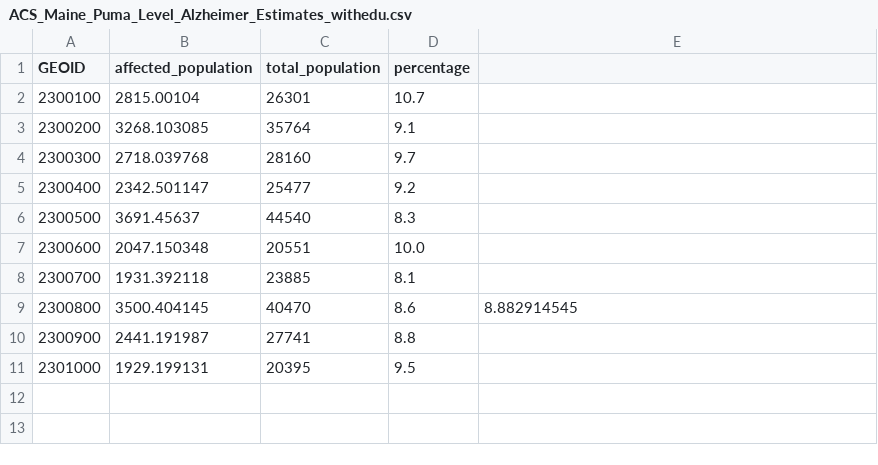
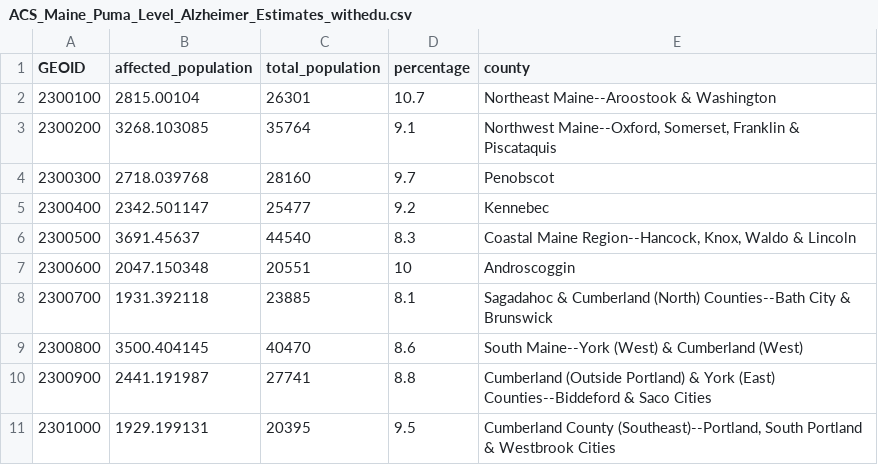
Before and after one commit to xinyan30425/geo-demographic-platform, a CSV file: public/data/ACS_Maine_Puma_Level_Alzheimer_Estimates_withedu.csv, drawn as a sheet.

```diff
--- a/public/data/ACS_Maine_Puma_Level_Alzheimer_Estimates_withedu.csv
+++ b/public/data/ACS_Maine_Puma_Level_Alzheimer_Estimates_withedu.csv
@@ -1,11 +1,11 @@
-GEOID,affected_population,total_population,percentage,
-2300100,2815.00104,26301,10.7,
-2300200,3268.103085,35764,9.1,
-2300300,2718.039768,28160,9.7,
-2300400,2342.501147,25477,9.2,
-2300500,3691.45637,44540,8.3,
-2300600,2047.150348,20551,10.0,
-2300700,1931.392118,23885,8.1,
-2300800,3500.404145,40470,8.6,8.882914545
-2300900,2441.191987,27741,8.8,
-2301000,1929.199131,20395,9.5,
+GEOID,affected_population,total_population,percentage,county
+2300100,2815.00104,26301,10.7,Northeast Maine--Aroostook & Washington
+2300200,3268.103085,35764,9.1,"Northwest Maine--Oxford, Somerset, Franklin & Piscataquis"
+2300300,2718.039768,28160,9.7,Penobscot
+2300400,2342.501147,25477,9.2,Kennebec
+2300500,3691.45637,44540,8.3,"Coastal Maine Region--Hancock, Knox, Waldo & Lincoln"
+2300600,2047.150348,20551,10,Androscoggin
+2300700,1931.392118,23885,8.1,Sagadahoc & Cumberland (North) Counties--Bath City & Brunswick
+2300800,3500.404145,40470,8.6,South Maine--York (West) & Cumberland (West)
+2300900,2441.191987,27741,8.8,Cumberland (Outside Portland) & York (East) Counties--Biddeford & Saco Cities
+2301000,1929.199131,20395,9.5,"Cumberland County (Southeast)--Portland, South Portland & Westbrook Cities"
```
Also changed, not shown: public/data/NCHS_Maine_County_Level_Alzheimer_Estimates.csv, 7 other files.
